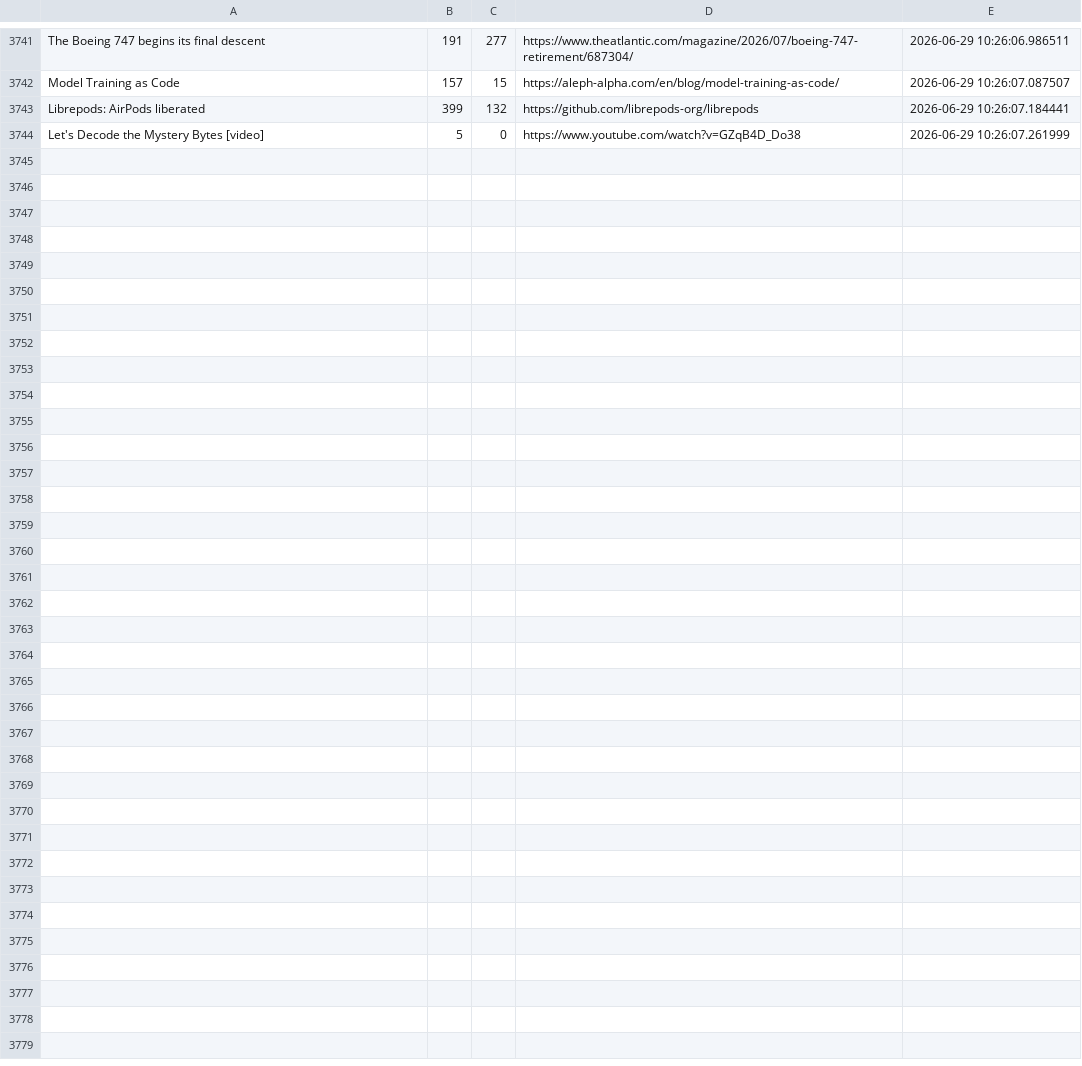
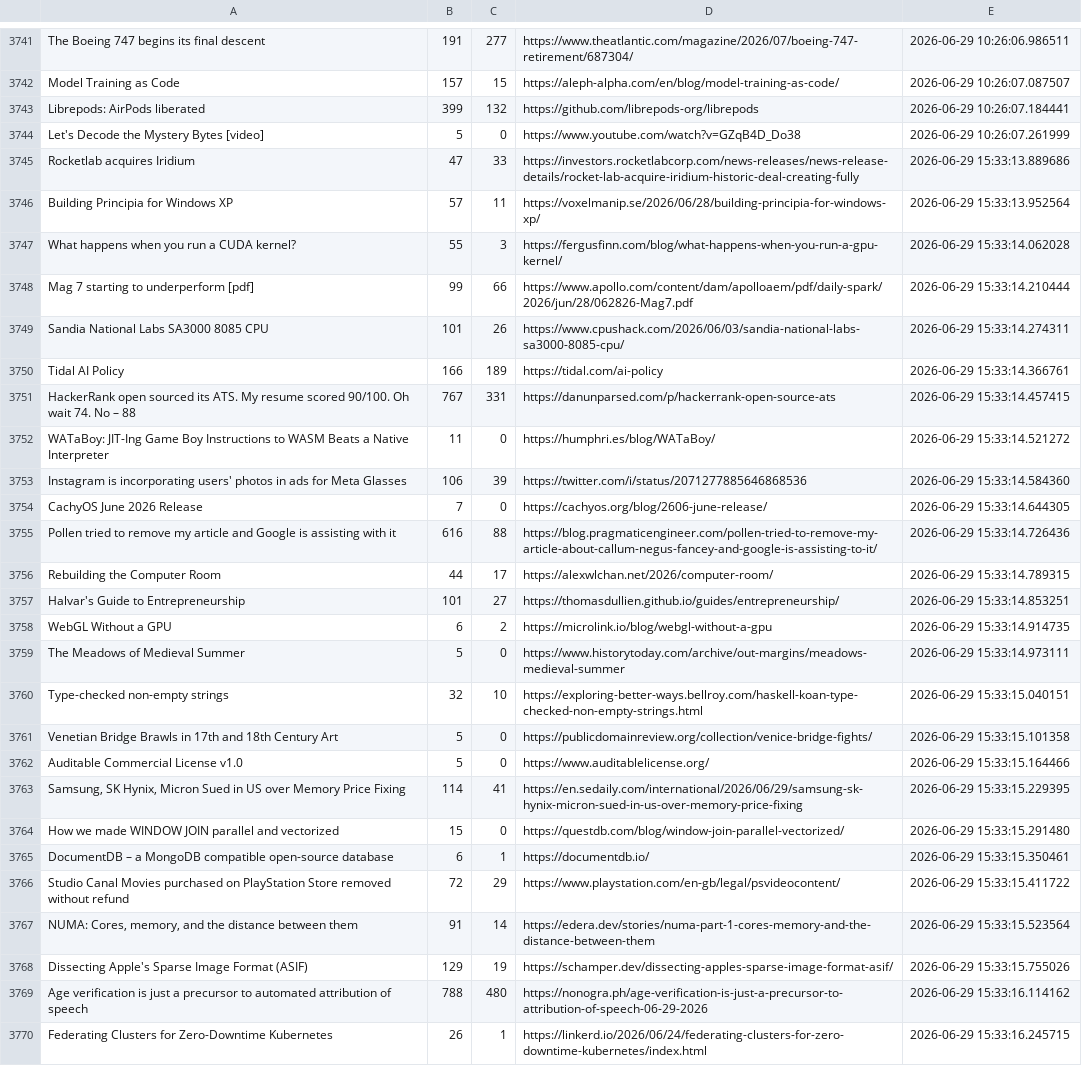
Before and after one commit to Mohammad-Khalil0/Tech-Community-Insights, a CSV file: raw_data/hn.csv, drawn as a sheet; only a part is shown, gaps mark what is left out; the diff names each change by its address in the sheet, - before the commit and + after, or states it on an @@ line.

```diff
--- a/raw_data/hn.csv
+++ b/raw_data/hn.csv
+row 3745: Rocketlab acquires Iridium | 47 | 33 | https://investors.rocketlabcorp.com/news-releases/news-release-details/rocket-lab-acquire-iridium-historic-deal-creating-fully | 2026-06-29 15:33:13.889686
+row 3746: Building Principia for Windows XP | 57 | 11 | https://voxelmanip.se/2026/06/28/building-principia-for-windows-xp/ | 2026-06-29 15:33:13.952564
+row 3747: What happens when you run a CUDA kernel? | 55 | 3 | https://fergusfinn.com/blog/what-happens-when-you-run-a-gpu-kernel/ | 2026-06-29 15:33:14.062028
+row 3748: Mag 7 starting to underperform [pdf] | 99 | 66 | https://www.apollo.com/content/dam/apolloaem/pdf/daily-spark/2026/jun/28/062826-Mag7.pdf | 2026-06-29 15:33:14.210444
+row 3749: Sandia National Labs SA3000 8085 CPU | 101 | 26 | https://www.cpushack.com/2026/06/03/sandia-national-labs-sa3000-8085-cpu/ | 2026-06-29 15:33:14.274311
+row 3750: Tidal AI Policy | 166 | 189 | https://tidal.com/ai-policy | 2026-06-29 15:33:14.366761
+row 3751: HackerRank open sourced its ATS. My resume scored 90/100. Oh wait 74. No – 88 | 767 | 331 | https://danunparsed.com/p/hackerrank-open-source-ats | 2026-06-29 15:33:14.457415
+row 3752: WATaBoy: JIT-Ing Game Boy Instructions to WASM Beats a Native Interpreter | 11 | 0 | https://humphri.es/blog/WATaBoy/ | 2026-06-29 15:33:14.521272
+row 3753: Instagram is incorporating users' photos in ads for Meta Glasses | 106 | 39 | https://twitter.com/i/status/2071277885646868536 | 2026-06-29 15:33:14.584360
+row 3754: CachyOS June 2026 Release | 7 | 0 | https://cachyos.org/blog/2606-june-release/ | 2026-06-29 15:33:14.644305
+row 3755: Pollen tried to remove my article and Google is assisting with it | 616 | 88 | https://blog.pragmaticengineer.com/pollen-tried-to-remove-my-article-about-callum-negus-fancey-and-google-is-assisting-to-it/ | 2026-06-29 15:33:14.726436
+row 3756: Rebuilding the Computer Room | 44 | 17 | https://alexwlchan.net/2026/computer-room/ | 2026-06-29 15:33:14.789315
+row 3757: Halvar's Guide to Entrepreneurship | 101 | 27 | https://thomasdullien.github.io/guides/entrepreneurship/ | 2026-06-29 15:33:14.853251
+row 3758: WebGL Without a GPU | 6 | 2 | https://microlink.io/blog/webgl-without-a-gpu | 2026-06-29 15:33:14.914735
+row 3759: The Meadows of Medieval Summer | 5 | 0 | https://www.historytoday.com/archive/out-margins/meadows-medieval-summer | 2026-06-29 15:33:14.973111
+row 3760: Type-checked non-empty strings | 32 | 10 | https://exploring-better-ways.bellroy.com/haskell-koan-type-checked-non-empty-strings.html | 2026-06-29 15:33:15.040151
+row 3761: Venetian Bridge Brawls in 17th and 18th Century Art | 5 | 0 | https://publicdomainreview.org/collection/venice-bridge-fights/ | 2026-06-29 15:33:15.101358
+row 3762: Auditable Commercial License v1.0 | 5 | 0 | https://www.auditablelicense.org/ | 2026-06-29 15:33:15.164466
+row 3763: Samsung, SK Hynix, Micron Sued in US over Memory Price Fixing | 114 | 41 | https://en.sedaily.com/international/2026/06/29/samsung-sk-hynix-micron-sued-in-us-over-memory-price-fixing | 2026-06-29 15:33:15.229395
+row 3764: How we made WINDOW JOIN parallel and vectorized | 15 | 0 | https://questdb.com/blog/window-join-parallel-vectorized/ | 2026-06-29 15:33:15.291480
+row 3765: DocumentDB – a MongoDB compatible open-source database | 6 | 1 | https://documentdb.io/ | 2026-06-29 15:33:15.350461
+row 3766: Studio Canal Movies purchased on PlayStation Store removed without refund | 72 | 29 | https://www.playstation.com/en-gb/legal/psvideocontent/ | 2026-06-29 15:33:15.411722
+row 3767: NUMA: Cores, memory, and the distance between them | 91 | 14 | https://edera.dev/stories/numa-part-1-cores-memory-and-the-distance-between-them | 2026-06-29 15:33:15.523564
+row 3768: Dissecting Apple's Sparse Image Format (ASIF) | 129 | 19 | https://schamper.dev/dissecting-apples-sparse-image-format-asif/ | 2026-06-29 15:33:15.755026
+row 3769: Age verification is just a precursor to automated attribution of speech | 788 | 480 | https://nonogra.ph/age-verification-is-just-a-precursor-to-attribution-of-speech-06-29-2026 | 2026-06-29 15:33:16.114162
+row 3770: Federating Clusters for Zero-Downtime Kubernetes | 26 | 1 | https://linkerd.io/2026/06/24/federating-clusters-for-zero-downtime-kubernetes/index.html | 2026-06-29 15:33:16.245715
```
Also changed, not shown: clean_data/hn_cleaned.csv, clean_data/lobsters_clean.csv, 8 other files.
